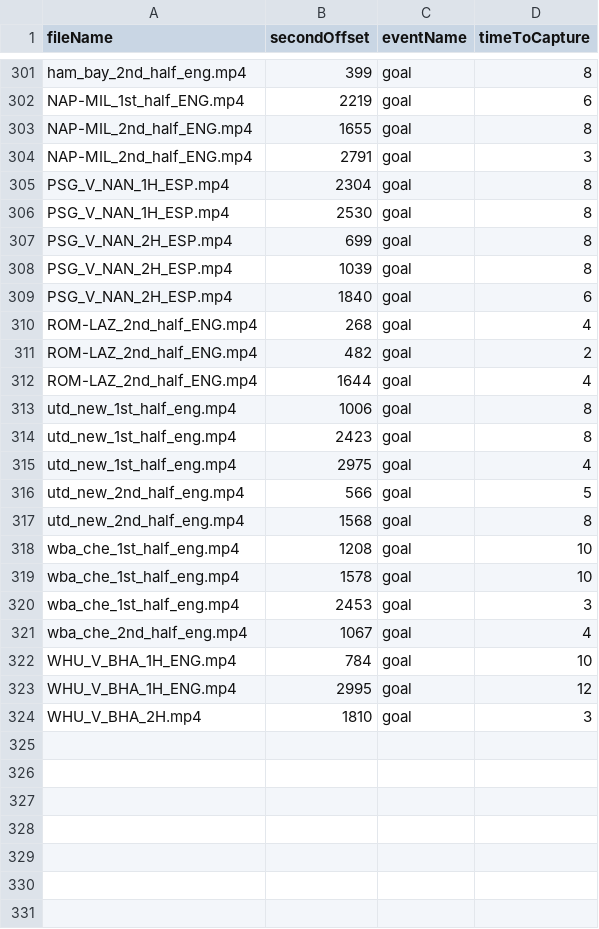
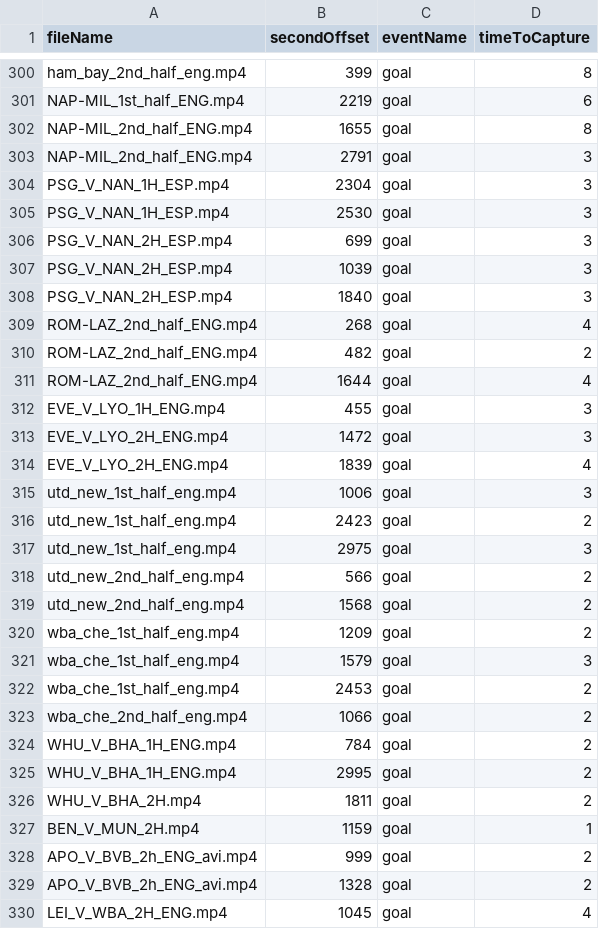
Before and after one commit to roygv/gameSummarier, a CSV file: code/trainingData.csv, drawn as a sheet; only a part is shown, gaps mark what is left out; the diff covers the shown part only.

Commit message:
adding 33 games of training data

```diff
--- a/code/trainingData.csv
+++ b/code/trainingData.csv
@@ -304,7 +303,7 @@ NAP-MIL_2nd_half_ENG.mp4,1655,goal,8
 NAP-MIL_2nd_half_ENG.mp4,2791,goal,3
-PSG_V_NAN_1H_ESP.mp4,2304,goal,8
-PSG_V_NAN_1H_ESP.mp4,2530,goal,8
-PSG_V_NAN_2H_ESP.mp4,699,goal,8
-PSG_V_NAN_2H_ESP.mp4,1039,goal,8
-PSG_V_NAN_2H_ESP.mp4,1840,goal,6
+PSG_V_NAN_1H_ESP.mp4,2304,goal,3
+PSG_V_NAN_1H_ESP.mp4,2530,goal,3
+PSG_V_NAN_2H_ESP.mp4,699,goal,3
+PSG_V_NAN_2H_ESP.mp4,1039,goal,3
+PSG_V_NAN_2H_ESP.mp4,1840,goal,3
 ROM-LAZ_2nd_half_ENG.mp4,268,goal,4
@@ -312,13 +311,20 @@ ROM-LAZ_2nd_half_ENG.mp4,482,goal,2
 ROM-LAZ_2nd_half_ENG.mp4,1644,goal,4
-utd_new_1st_half_eng.mp4,1006,goal,8
-utd_new_1st_half_eng.mp4,2423,goal,8
-utd_new_1st_half_eng.mp4,2975,goal,4
-utd_new_2nd_half_eng.mp4,566,goal,5
-utd_new_2nd_half_eng.mp4,1568,goal,8
-wba_che_1st_half_eng.mp4,1208,goal,10
-wba_che_1st_half_eng.mp4,1578,goal,10
-wba_che_1st_half_eng.mp4,2453,goal,3
-wba_che_2nd_half_eng.mp4,1067,goal,4
-WHU_V_BHA_1H_ENG.mp4,784,goal,10
-WHU_V_BHA_1H_ENG.mp4,2995,goal,12
-WHU_V_BHA_2H.mp4,1810,goal,3
+EVE_V_LYO_1H_ENG.mp4,455,goal,3
+EVE_V_LYO_2H_ENG.mp4,1472,goal,3
+EVE_V_LYO_2H_ENG.mp4,1839,goal,4
+utd_new_1st_half_eng.mp4,1006,goal,3
+utd_new_1st_half_eng.mp4,2423,goal,2
+utd_new_1st_half_eng.mp4,2975,goal,3
+utd_new_2nd_half_eng.mp4,566,goal,2
+utd_new_2nd_half_eng.mp4,1568,goal,2
+wba_che_1st_half_eng.mp4,1209,goal,2
+wba_che_1st_half_eng.mp4,1579,goal,3
+wba_che_1st_half_eng.mp4,2453,goal,2
+wba_che_2nd_half_eng.mp4,1066,goal,2
+WHU_V_BHA_1H_ENG.mp4,784,goal,2
+WHU_V_BHA_1H_ENG.mp4,2995,goal,2
+WHU_V_BHA_2H.mp4,1811,goal,2
+BEN_V_MUN_2H.mp4,1159,goal,1
+APO_V_BVB_2h_ENG_avi.mp4,999,goal,2
+APO_V_BVB_2h_ENG_avi.mp4,1328,goal,2
+LEI_V_WBA_2H_ENG.mp4,1045,goal,4
```
Also changed, not shown: 10 added rows and 1 removed row elsewhere in this file.
